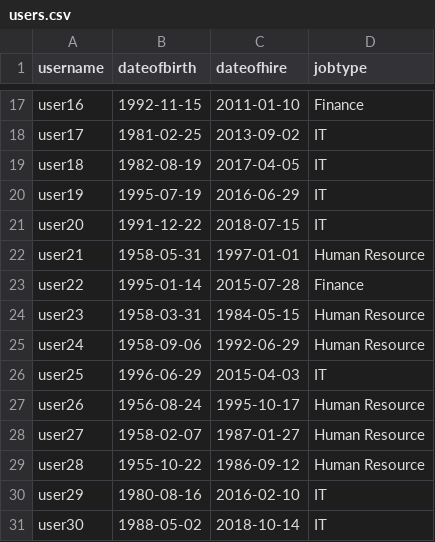
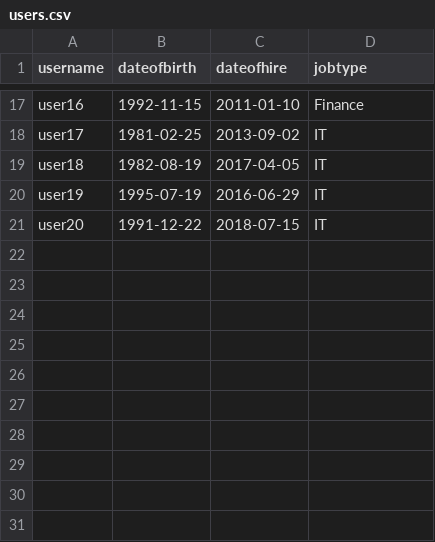
Before and after one commit to Andyayk/app, a CSV file: users.csv, drawn as a sheet; only a part is shown, gaps mark what is left out; the diff names each change by its address in the sheet, - before the commit and + after, or states it on an @@ line.

Commit message:
- update data

```diff
--- a/users.csv
+++ b/users.csv
-row 22: user21 | 1958-05-31 | 1997-01-01 | Human Resource
-row 23: user22 | 1995-01-14 | 2015-07-28 | Finance
-row 24: user23 | 1958-03-31 | 1984-05-15 | Human Resource
-row 25: user24 | 1958-09-06 | 1992-06-29 | Human Resource
-row 26: user25 | 1996-06-29 | 2015-04-03 | IT
-row 27: user26 | 1956-08-24 | 1995-10-17 | Human Resource
-row 28: user27 | 1958-02-07 | 1987-01-27 | Human Resource
-row 29: user28 | 1955-10-22 | 1986-09-12 | Human Resource
-row 30: user29 | 1980-08-16 | 2016-02-10 | IT
-row 31: user30 | 1988-05-02 | 2018-10-14 | IT
```
